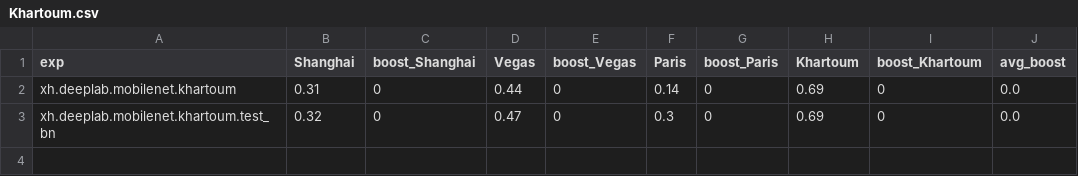
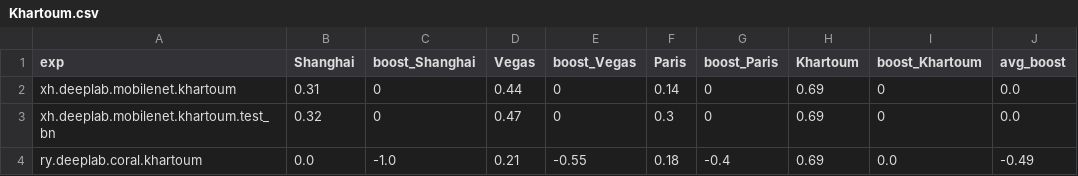
Before and after one commit to Oliver-ss/Domain_Adaptation, a CSV file: results/Khartoum.csv, drawn as a sheet.

```diff
--- a/results/Khartoum.csv
+++ b/results/Khartoum.csv
@@ -3 +3,2 @@ xh.deeplab.mobilenet.khartoum,0.31,0,0.44,0,0.14,0,0.69,0,0.0
 xh.deeplab.mobilenet.khartoum.test_bn,0.32,0,0.47,0,0.3,0,0.69,0,0.0
+ry.deeplab.coral.khartoum,0.0,-1.0,0.21,-0.55,0.18,-0.4,0.69,0.0,-0.49
```
Also changed, not shown: results/Paris.csv, results/Shanghai.csv, 5 other files.
